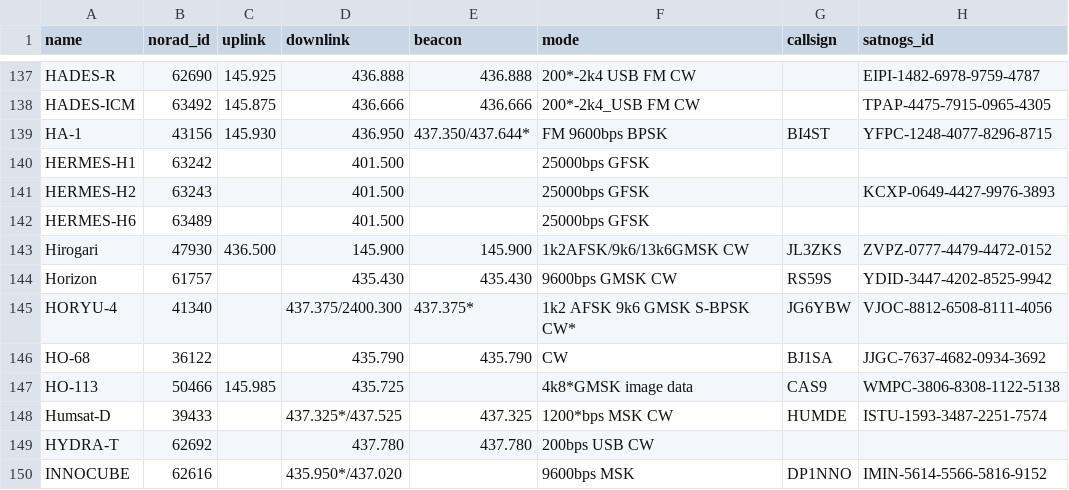
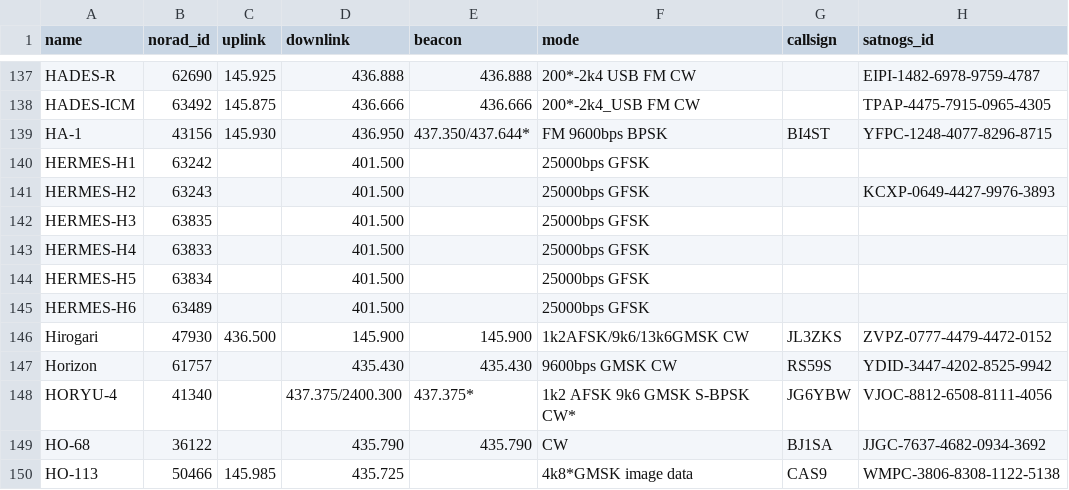
Before and after one commit to hyundotio/amateur-satellite-database, a CSV file: data/amsat-active-frequencies.csv, drawn as a sheet; only a part is shown, gaps mark what is left out; the shorter side is filled out with more unchanged rows; the diff names each change by its address in the sheet, - before the commit and + after, or states it on an @@ line.

```diff
--- a/data/amsat-active-frequencies.csv
+++ b/data/amsat-active-frequencies.csv
+row 142: HERMES-H3 | 63835 |  | 401.500 |  | 25000bps GFSK
+row 143: HERMES-H4 | 63833 |  | 401.500 |  | 25000bps GFSK
+row 144: HERMES-H5 | 63834 |  | 401.500 |  | 25000bps GFSK
```
Also changed, not shown: data/amsat-all-frequencies.csv, data/satnogs.csv, 3 other files.
